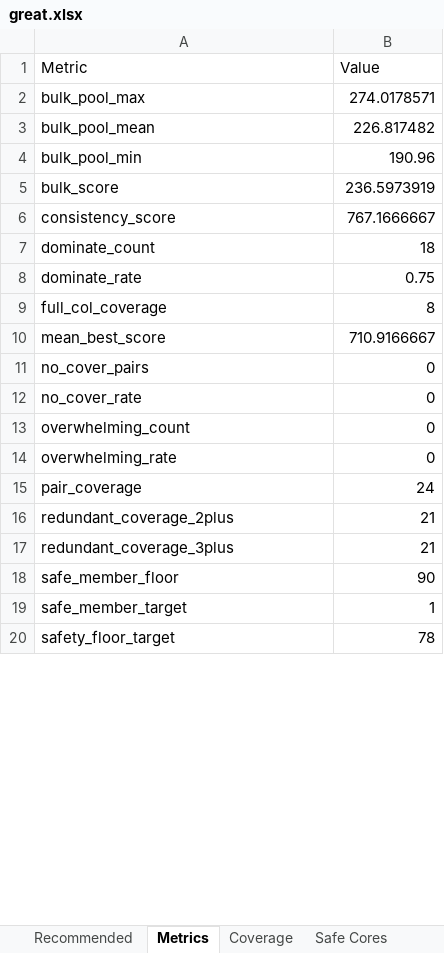
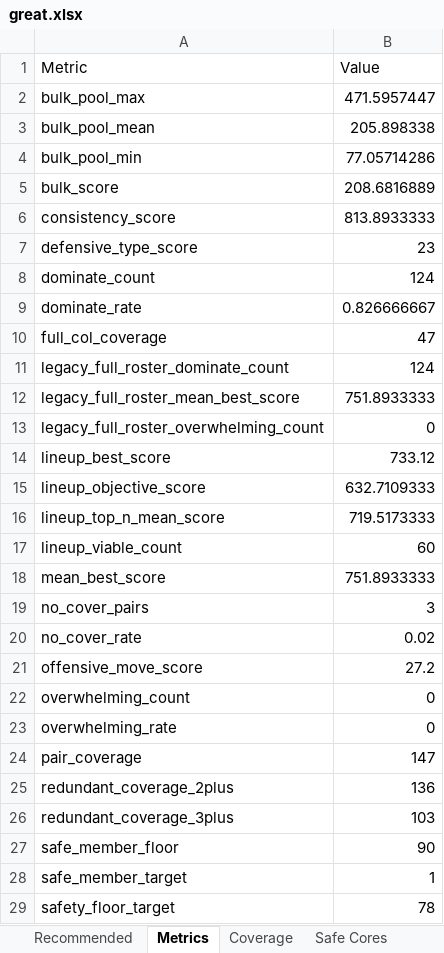
Before and after one commit to crsiebler/pogo-team-optimizer, an Excel workbook: data/output/great.xlsx, sheet Metrics, drawn as a sheet; only a part is shown; values as stored, in another font and other column widths than the file's, no borders; addresses are those after the commit; the diff covers the shown part only; the diff names each change by its address in the sheet, - before the commit and + after, or states it on an @@ line.

```diff
--- a/data/output/great.xlsx (sheet Metrics)
+++ b/data/output/great.xlsx (sheet Metrics)
-B2 (Value): 274.0178571
+B2 (Value): 471.5957447
-B3 (Value): 226.817482
+B3 (Value): 205.898338
-B4 (Value): 190.96
+B4 (Value): 77.05714286
-B5 (Value): 236.5973919
+B5 (Value): 208.6816889
-B6 (Value): 767.1666667
+B6 (Value): 813.8933333
+row 7: defensive_type_score | 23
-B8 (Value): 18
+B8 (Value): 124
-B9 (Value): 0.75
+B9 (Value): 0.826666667
-B10 (Value): 8
+B10 (Value): 47
+row 11: legacy_full_roster_dominate_count | 124
+row 12: legacy_full_roster_mean_best_score | 751.8933333
+row 13: legacy_full_roster_overwhelming_count | 0
+row 14: lineup_best_score | 733.12
+row 15: lineup_objective_score | 632.7109333
+row 16: lineup_top_n_mean_score | 719.5173333
+row 17: lineup_viable_count | 60
-B18 (Value): 710.9166667
+B18 (Value): 751.8933333
-B19 (Value): 0
+B19 (Value): 3
-B20 (Value): 0
+B20 (Value): 0.02
+row 21: offensive_move_score | 27.2
-B24 (Value): 24
+B24 (Value): 147
-B25 (Value): 21
+B25 (Value): 136
-B26 (Value): 21
+B26 (Value): 103
```
Also changed, not shown: 8 edited cells elsewhere in this sheet, sheet Safe Cores, sheet Threats, sheet Recommended, sheet Coverage, other sheet tabs, data/output/bfmaster.xlsx, 58 other files.
